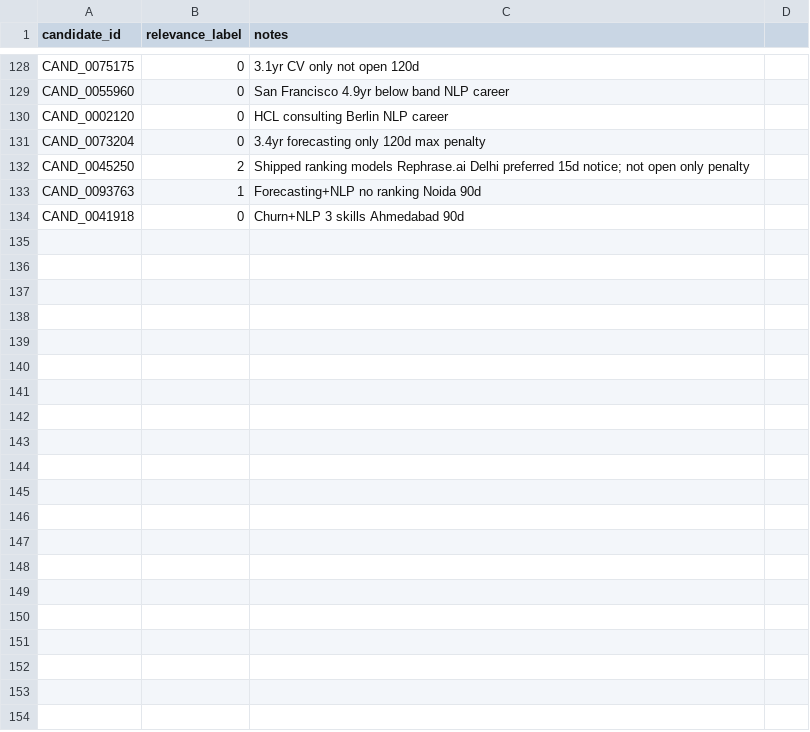
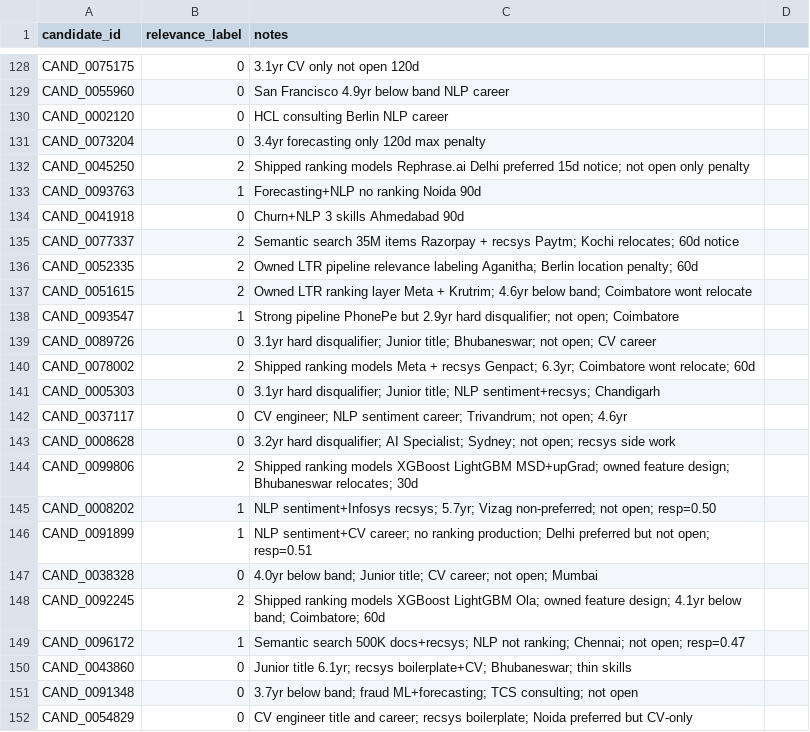
Before and after one commit to Abhishek86798/FitRank, a CSV file: eval/golden_set.csv, drawn as a sheet; only a part is shown, gaps mark what is left out; the diff names each change by its address in the sheet, - before the commit and + after, or states it on an @@ line.

Commit message:
feat: golden set expansion round 5 -- 151 labels

```diff
--- a/eval/golden_set.csv
+++ b/eval/golden_set.csv
+row 135: CAND_0077337 | 2 | Semantic search 35M items Razorpay + recsys Paytm; Kochi relocates; 60d notice
+row 136: CAND_0052335 | 2 | Owned LTR pipeline relevance labeling Aganitha; Berlin location penalty; 60d
+row 137: CAND_0051615 | 2 | Owned LTR ranking layer Meta + Krutrim; 4.6yr below band; Coimbatore wont relocate
+row 138: CAND_0093547 | 1 | Strong pipeline PhonePe but 2.9yr hard disqualifier; not open; Coimbatore
+row 139: CAND_0089726 | 0 | 3.1yr hard disqualifier; Junior title; Bhubaneswar; not open; CV career
+row 140: CAND_0078002 | 2 | Shipped ranking models Meta + recsys Genpact; 6.3yr; Coimbatore wont relocate; 60d
+row 141: CAND_0005303 | 0 | 3.1yr hard disqualifier; Junior title; NLP sentiment+recsys; Chandigarh
+row 142: CAND_0037117 | 0 | CV engineer; NLP sentiment career; Trivandrum; not open; 4.6yr
+row 143: CAND_0008628 | 0 | 3.2yr hard disqualifier; AI Specialist; Sydney; not open; recsys side work
+row 144: CAND_0099806 | 2 | Shipped ranking models XGBoost LightGBM MSD+upGrad; owned feature design; Bhubaneswar relocates; 30d
+row 145: CAND_0008202 | 1 | NLP sentiment+Infosys recsys; 5.7yr; Vizag non-preferred; not open; resp=0.50
+row 146: CAND_0091899 | 1 | NLP sentiment+CV career; no ranking production; Delhi preferred but not open; resp=0.51
+row 147: CAND_0038328 | 0 | 4.0yr below band; Junior title; CV career; not open; Mumbai
+row 148: CAND_0092245 | 2 | Shipped ranking models XGBoost LightGBM Ola; owned feature design; 4.1yr below band; Coimbatore; 60d
+row 149: CAND_0096172 | 1 | Semantic search 500K docs+recsys; NLP not ranking; Chennai; not open; resp=0.47
+row 150: CAND_0043860 | 0 | Junior title 6.1yr; recsys boilerplate+CV; Bhubaneswar; thin skills
+row 151: CAND_0091348 | 0 | 3.7yr below band; fraud ML+forecasting; TCS consulting; not open
+row 152: CAND_0054829 | 0 | CV engineer title and career; recsys boilerplate; Noida preferred but CV-only
```
